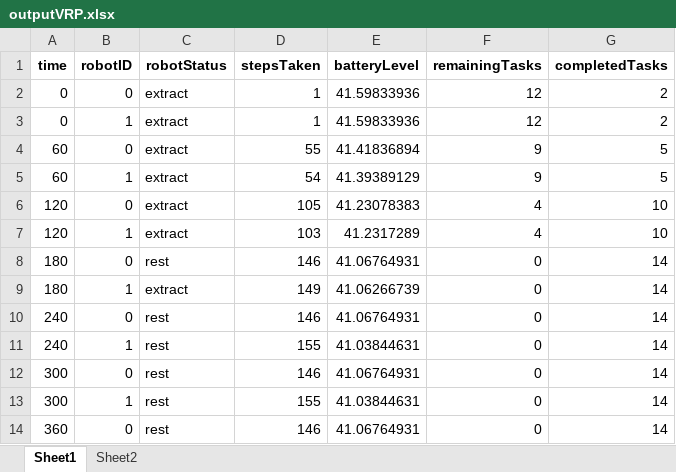
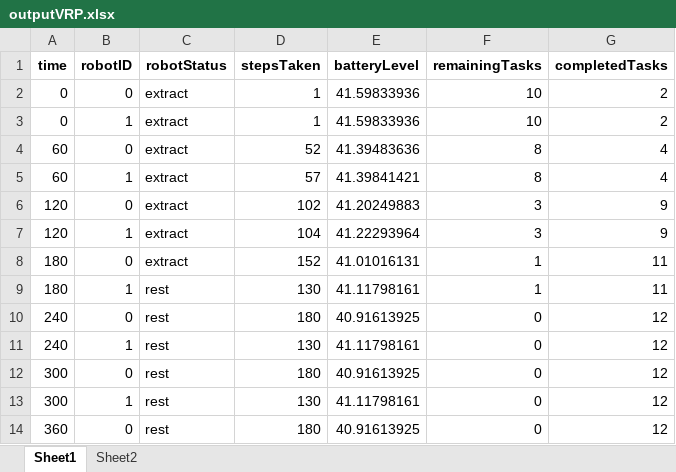
Before and after one commit to serenay7/rmfs-simulation, an Excel workbook: outputVRP.xlsx, sheet Sheet1, drawn as a sheet; only a part is shown; values as stored, in another font and other column widths than the file's, no borders; the diff covers the shown part only; the diff names each change by its address in the sheet, - before the commit and + after, or states it on an @@ line.

```diff
--- a/outputVRP.xlsx (sheet Sheet1)
+++ b/outputVRP.xlsx (sheet Sheet1)
-F2:F3 (remainingTasks): 12
+F2:F3 (remainingTasks): 10
-D4 (stepsTaken): 55
+D4 (stepsTaken): 52
-E4 (batteryLevel): 41.41836894
+E4 (batteryLevel): 41.39483636
-F4:F5 (remainingTasks): 9
+F4:F5 (remainingTasks): 8
-G4:G5 (completedTasks): 5
+G4:G5 (completedTasks): 4
-D5 (stepsTaken): 54
+D5 (stepsTaken): 57
-E5 (batteryLevel): 41.39389129
+E5 (batteryLevel): 41.39841421
-D6 (stepsTaken): 105
+D6 (stepsTaken): 102
-E6 (batteryLevel): 41.23078383
+E6 (batteryLevel): 41.20249883
-F6:F7 (remainingTasks): 4
+F6:F7 (remainingTasks): 3
-G6:G7 (completedTasks): 10
+G6:G7 (completedTasks): 9
-D7 (stepsTaken): 103
+D7 (stepsTaken): 104
-E7 (batteryLevel): 41.2317289
+E7 (batteryLevel): 41.22293964
-C8 (robotStatus): rest
+C8 (robotStatus): extract
-D8 (stepsTaken): 146
+D8 (stepsTaken): 152
-E8 (batteryLevel): 41.06764931
+E8 (batteryLevel): 41.01016131
-F8:F9 (remainingTasks): 0
+F8:F9 (remainingTasks): 1
-G8:G9 (completedTasks): 14
+G8:G9 (completedTasks): 11
-C9 (robotStatus): extract
+C9 (robotStatus): rest
-D9 (stepsTaken): 149
+D9 (stepsTaken): 130
-E9 (batteryLevel): 41.06266739
+E9 (batteryLevel): 41.11798161
-D10 (stepsTaken): 146
+D10 (stepsTaken): 180
-E10 (batteryLevel): 41.06764931
+E10 (batteryLevel): 40.91613925
-G10:G14 (completedTasks): 14
+G10:G14 (completedTasks): 12
-D11 (stepsTaken): 155
+D11 (stepsTaken): 130
-E11 (batteryLevel): 41.03844631
+E11 (batteryLevel): 41.11798161
-D12 (stepsTaken): 146
+D12 (stepsTaken): 180
-E12 (batteryLevel): 41.06764931
+E12 (batteryLevel): 40.91613925
-D13 (stepsTaken): 155
+D13 (stepsTaken): 130
-E13 (batteryLevel): 41.03844631
+E13 (batteryLevel): 41.11798161
-D14 (stepsTaken): 146
+D14 (stepsTaken): 180
-E14 (batteryLevel): 41.06764931
+E14 (batteryLevel): 40.91613925
```
Also changed, not shown: 51 edited cells elsewhere in this sheet, sheet Sheet2, 1 other file.
